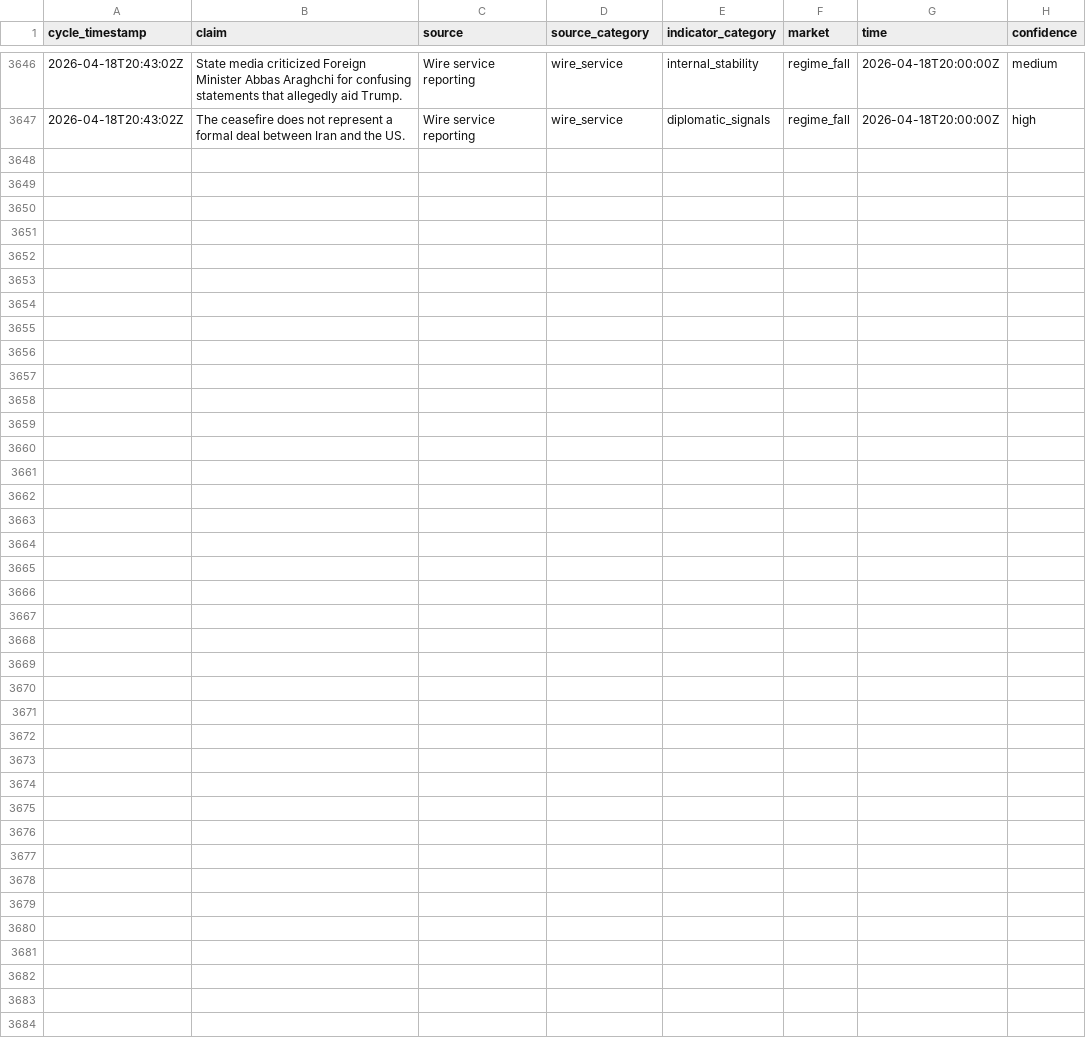
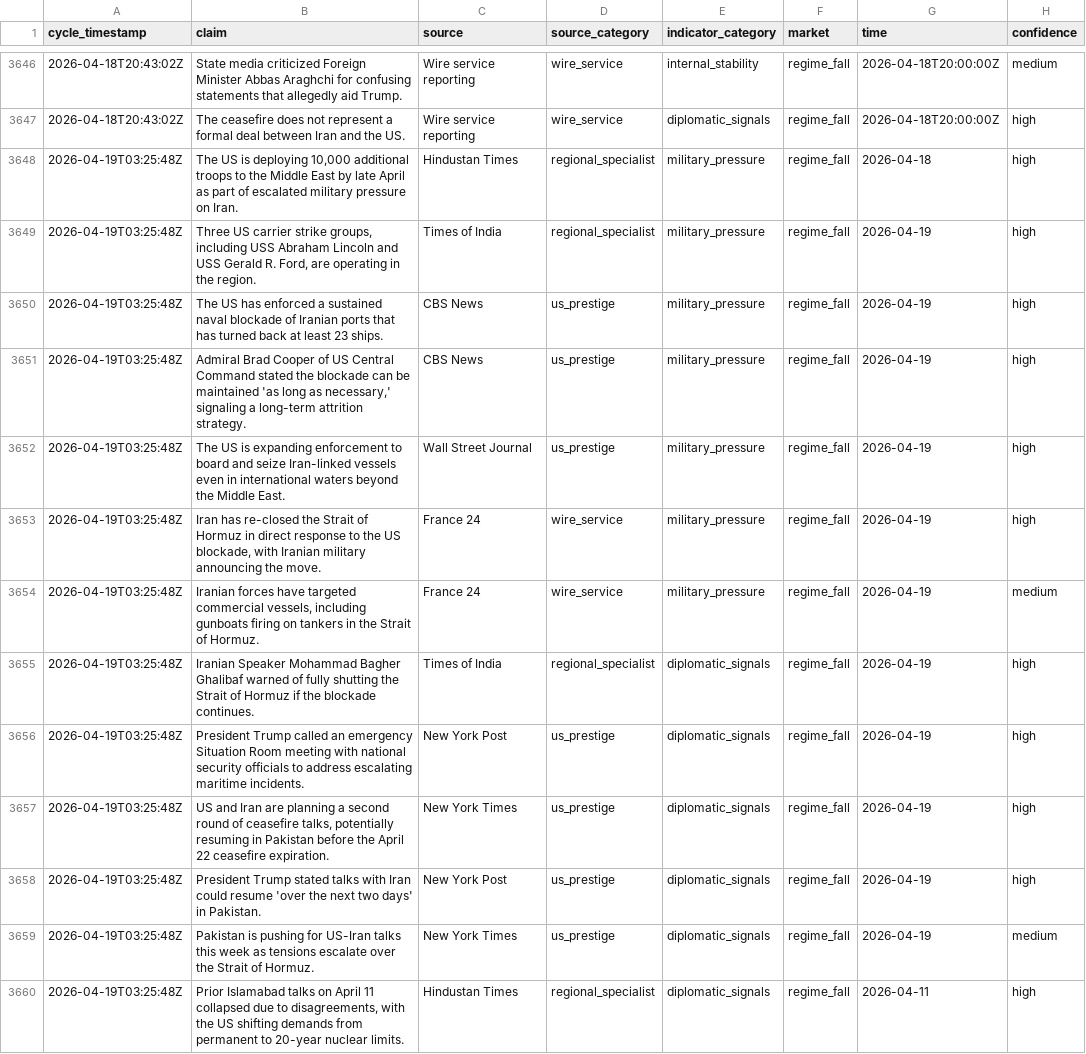
Before and after one commit to pairie-koh/Oracle-Labs-V2, a CSV file: fact_history/facts.csv, drawn as a sheet; only a part is shown, gaps mark what is left out; the diff covers the shown part only.

Commit message:
cycle: 2026-04-19T03:44:03Z

```diff
--- a/fact_history/facts.csv
+++ b/fact_history/facts.csv
@@ -3647 +3647,14 @@ cycle_timestamp,claim,source,source_category,indicator_category,market,time,conf
 2026-04-18T20:43:02Z,The ceasefire does not represent a formal deal between Iran and the US.,Wire service reporting,wire_service,diplomatic_signals,regime_fall,2026-04-18T20:00:00Z,high
+2026-04-19T03:25:48Z,"The US is deploying 10,000 additional troops to the Middle East by late April as part of escalated military pressure on Iran.",Hindustan Times,regional_specialist,military_pressure,regime_fall,2026-04-18,high
+2026-04-19T03:25:48Z,"Three US carrier strike groups, including USS Abraham Lincoln and USS Gerald R. Ford, are operating in the region.",Times of India,regional_specialist,military_pressure,regime_fall,2026-04-19,high
+2026-04-19T03:25:48Z,The US has enforced a sustained naval blockade of Iranian ports that has turned back at least 23 ships.,CBS News,us_prestige,military_pressure,regime_fall,2026-04-19,high
+2026-04-19T03:25:48Z,"Admiral Brad Cooper of US Central Command stated the blockade can be maintained 'as long as necessary,' signaling a long-term attrition strategy.",CBS News,us_prestige,military_pressure,regime_fall,2026-04-19,high
+2026-04-19T03:25:48Z,The US is expanding enforcement to board and seize Iran-linked vessels even in international waters beyond the Middle East.,Wall Street Journal,us_prestige,military_pressure,regime_fall,2026-04-19,high
+2026-04-19T03:25:48Z,"Iran has re-closed the Strait of Hormuz in direct response to the US blockade, with Iranian military announcing the move.",France 24,wire_service,military_pressure,regime_fall,2026-04-19,high
+2026-04-19T03:25:48Z,"Iranian forces have targeted commercial vessels, including gunboats firing on tankers in the Strait of Hormuz.",France 24,wire_service,military_pressure,regime_fall,2026-04-19,medium
+2026-04-19T03:25:48Z,Iranian Speaker Mohammad Bagher Ghalibaf warned of fully shutting the Strait of Hormuz if the blockade continues.,Times of India,regional_specialist,diplomatic_signals,regime_fall,2026-04-19,high
+2026-04-19T03:25:48Z,President Trump called an emergency Situation Room meeting with national security officials to address escalating maritime incidents.,New York Post,us_prestige,diplomatic_signals,regime_fall,2026-04-19,high
+2026-04-19T03:25:48Z,"US and Iran are planning a second round of ceasefire talks, potentially resuming in Pakistan before the April 22 ceasefire expiration.",New York Times,us_prestige,diplomatic_signals,regime_fall,2026-04-19,high
+2026-04-19T03:25:48Z,President Trump stated talks with Iran could resume 'over the next two days' in Pakistan.,New York Post,us_prestige,diplomatic_signals,regime_fall,2026-04-19,high
+2026-04-19T03:25:48Z,Pakistan is pushing for US-Iran talks this week as tensions escalate over the Strait of Hormuz.,New York Times,us_prestige,diplomatic_signals,regime_fall,2026-04-19,medium
+2026-04-19T03:25:48Z,"Prior Islamabad talks on April 11 collapsed due to disagreements, with the US shifting demands from permanent to 20-year nuclear limits.",Hindustan Times,regional_specialist,diplomatic_signals,regime_fall,2026-04-11,high
```
Also changed, not shown: 12 added rows elsewhere in this file, price_history/prices.csv, rolling_scores_history.csv, 22 other files.
